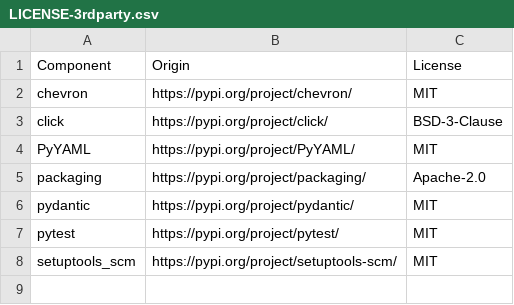
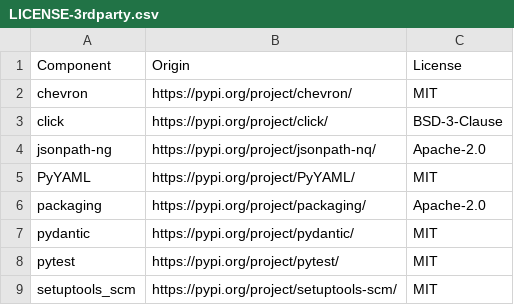
Before and after one commit to DataDog/apigentools, a CSV file: LICENSE-3rdparty.csv, drawn as a sheet.

Commit message:
Allow using JSONPath to extract values from expanded config (#179)

```diff
--- a/LICENSE-3rdparty.csv
+++ b/LICENSE-3rdparty.csv
@@ -3,2 +3,3 @@ chevron,https://pypi.org/project/chevron/,MIT
 click,https://pypi.org/project/click/,BSD-3-Clause
+jsonpath-ng,https://pypi.org/project/jsonpath-nq/,Apache-2.0
 PyYAML,https://pypi.org/project/PyYAML/,MIT
```
Also changed, not shown: 4 other files.
